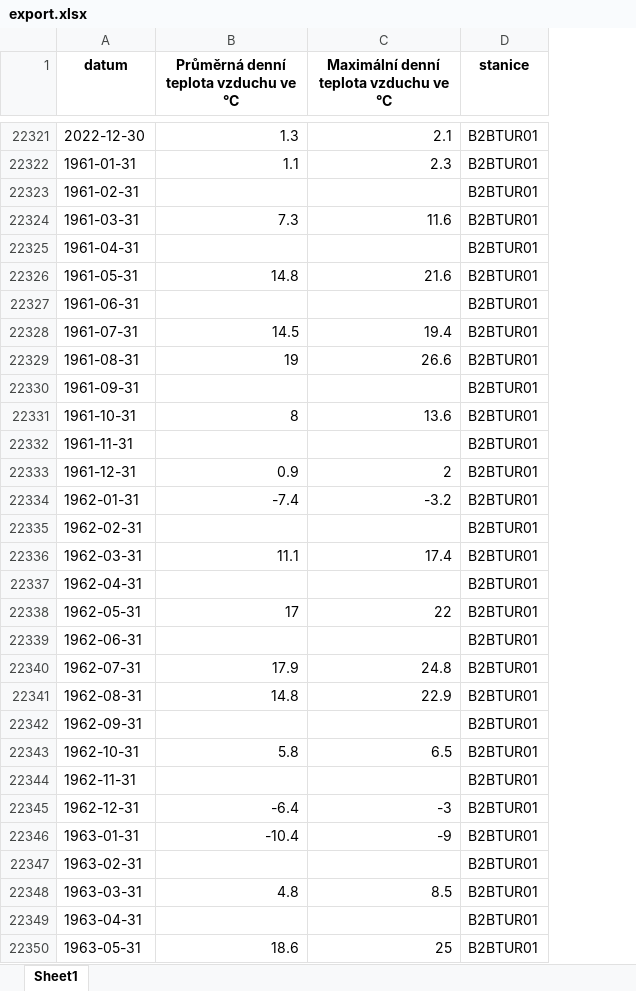
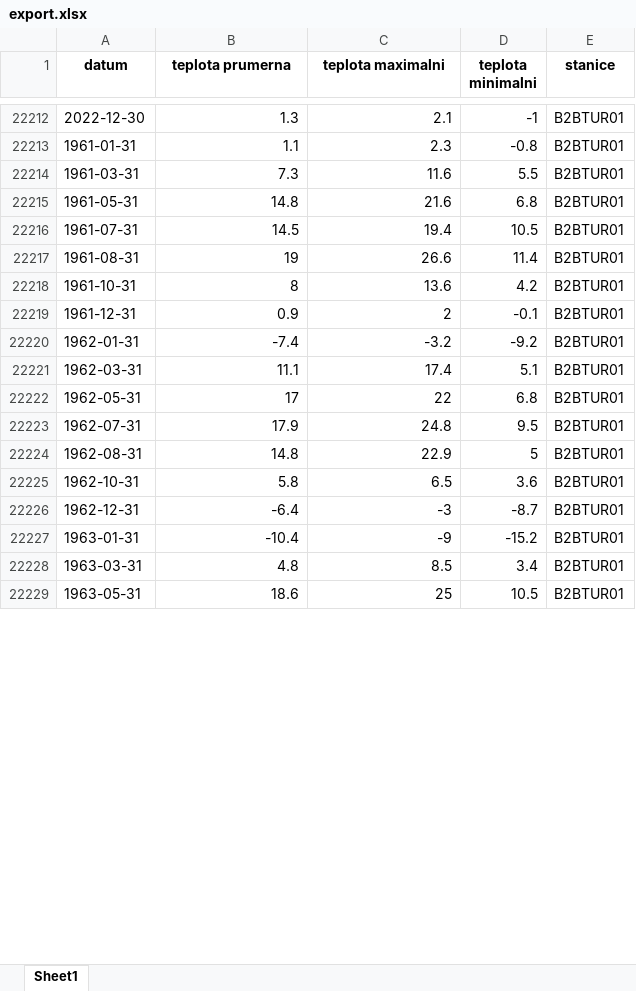
Before and after one commit to Elliska/DA-pBI-projekt, an Excel workbook: export.xlsx, sheet Sheet1, drawn as a sheet; only a part is shown, gaps mark what is left out; values as stored, in another font and other column widths than the file's, no borders; removed rows and columns are numbered as before the commit, all else as after; the diff covers the shown part only; the diff names each change by its address in the sheet, - before the commit and + after, or states it on an @@ line.

```diff
--- a/export.xlsx (sheet Sheet1)
+++ b/export.xlsx (sheet Sheet1)
+column D (teplota minimalni), rows 22212-22229: -1 | -0.8 | 5.5 | 6.8 | 10.5 | 11.4 | 4.2 | -0.1 | -9.2 | 5.1 | 6.8 | 9.5 | 5 | 3.6 | -8.7 | -15.2 | 3.4 | 10.5
-B1: Průměrná denní teplota vzduchu ve °C
+B1: teplota prumerna
-C1: Maximální denní teplota vzduchu ve °C
+C1: teplota maximalni
-row 22323: 1961-02-31 |  |  | B2BTUR01
-row 22325: 1961-04-31 |  |  | B2BTUR01
-row 22327: 1961-06-31 |  |  | B2BTUR01
-row 22330: 1961-09-31 |  |  | B2BTUR01
-row 22332: 1961-11-31 |  |  | B2BTUR01
-row 22335: 1962-02-31 |  |  | B2BTUR01
-row 22337: 1962-04-31 |  |  | B2BTUR01
-row 22339: 1962-06-31 |  |  | B2BTUR01
-row 22342: 1962-09-31 |  |  | B2BTUR01
-row 22344: 1962-11-31 |  |  | B2BTUR01
-row 22347: 1963-02-31 |  |  | B2BTUR01
-row 22349: 1963-04-31 |  |  | B2BTUR01
```
Also changed, not shown: 407 removed rows elsewhere in this sheet, source_data/B2BTUR01_2.xlsx, 5 other files.
